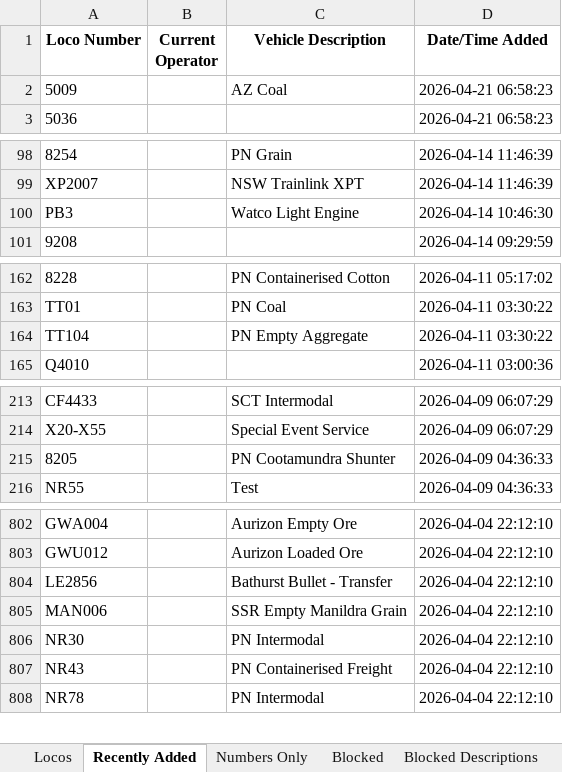
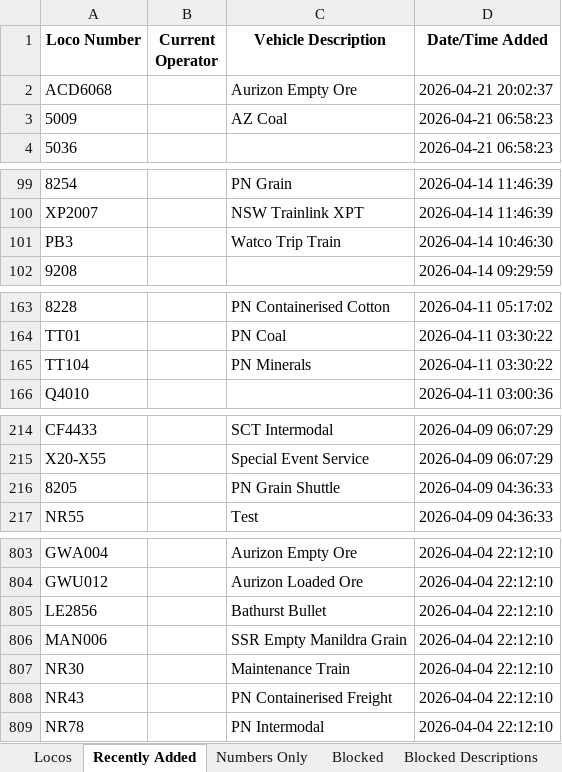
Before and after one commit to grahame21/railops-frontend, an Excel workbook: downloads/loco_database.xlsx, sheet Recently Added, drawn as a sheet; only a part is shown, gaps mark what is left out; values as stored, in another font and other column widths than the file's, no borders; addresses are those after the commit; the diff covers the shown part only; the diff names each change by its address in the sheet, - before the commit and + after, or states it on an @@ line.

```diff
--- a/downloads/loco_database.xlsx (sheet Recently Added)
+++ b/downloads/loco_database.xlsx (sheet Recently Added)
+row 2: ACD6068 |  | Aurizon Empty Ore | 2026-04-21 20:02:37
-C101 (Vehicle Description): Watco Light Engine
+C101 (Vehicle Description): Watco Trip Train
-C165 (Vehicle Description): PN Empty Aggregate
+C165 (Vehicle Description): PN Minerals
-C216 (Vehicle Description): PN Cootamundra Shunter
+C216 (Vehicle Description): PN Grain Shuttle
-C805 (Vehicle Description): Bathurst Bullet - Transfer
+C805 (Vehicle Description): Bathurst Bullet
-C807 (Vehicle Description): PN Intermodal
+C807 (Vehicle Description): Maintenance Train
```
Also changed, not shown: 12 edited cells elsewhere in this sheet, sheet Numbers Only, sheet Locos, downloads/loco_numbers_only.xlsx, 3 other files.
